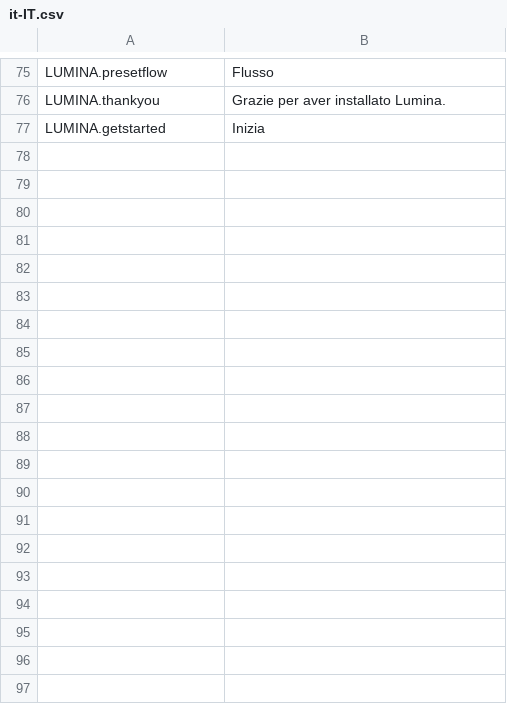
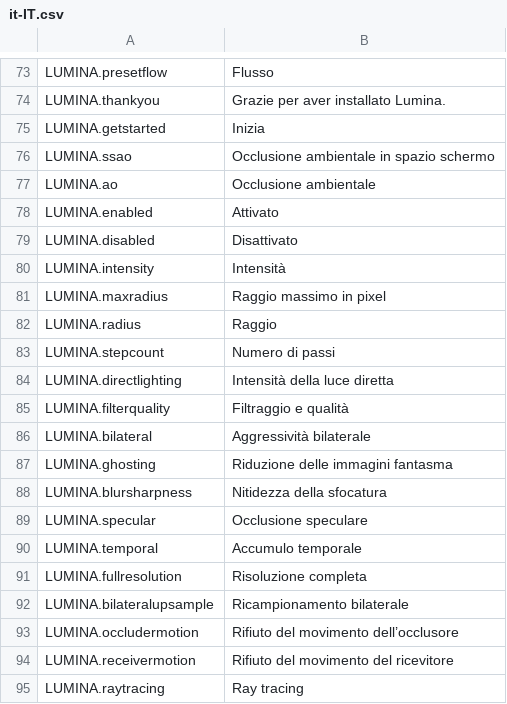
Before and after one commit to NyokoDev/LuminaCS2, a CSV file: l10n/it-IT.csv, drawn as a sheet; only a part is shown, gaps mark what is left out; the diff covers the shown part only.

```diff
--- a/l10n/it-IT.csv
+++ b/l10n/it-IT.csv
@@ -77 +75,21 @@
 "LUMINA.getstarted","Inizia"
+"LUMINA.ssao","Occlusione ambientale in spazio schermo"
+"LUMINA.ao","Occlusione ambientale"
+"LUMINA.enabled","Attivato"
+"LUMINA.disabled","Disattivato"
+"LUMINA.intensity","Intensità"
+"LUMINA.maxradius","Raggio massimo in pixel"
+"LUMINA.radius","Raggio"
+"LUMINA.stepcount","Numero di passi"
+"LUMINA.directlighting","Intensità della luce diretta"
+"LUMINA.filterquality","Filtraggio e qualità"
+"LUMINA.bilateral","Aggressività bilaterale"
+"LUMINA.ghosting","Riduzione delle immagini fantasma"
+"LUMINA.blursharpness","Nitidezza della sfocatura"
+"LUMINA.specular","Occlusione speculare"
+"LUMINA.temporal","Accumulo temporale"
+"LUMINA.fullresolution","Risoluzione completa"
+"LUMINA.bilateralupsample","Ricampionamento bilaterale"
+"LUMINA.occludermotion","Rifiuto del movimento dell’occlusore"
+"LUMINA.receivermotion","Rifiuto del movimento del ricevitore"
+"LUMINA.raytracing","Ray tracing"
```
Also changed, not shown: 22 added rows and 2 removed rows elsewhere in this file, l10n/es-ES.csv, l10n/fr-FR.csv, 10 other files.
